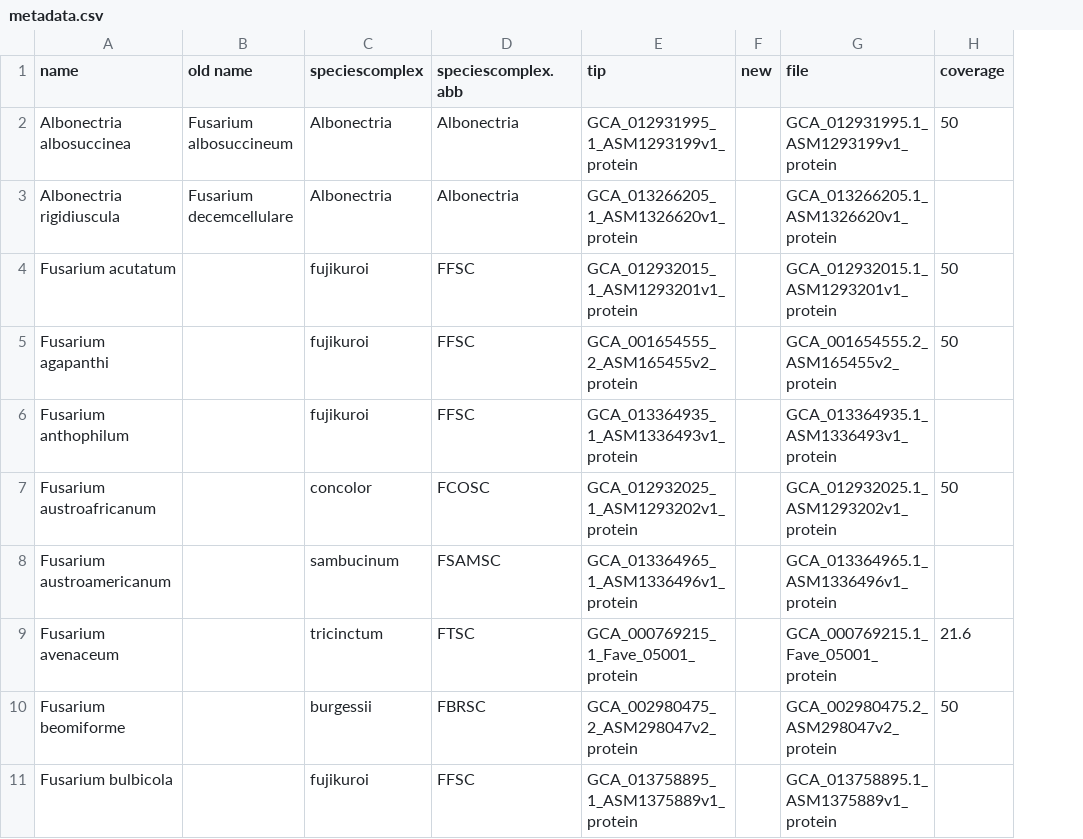
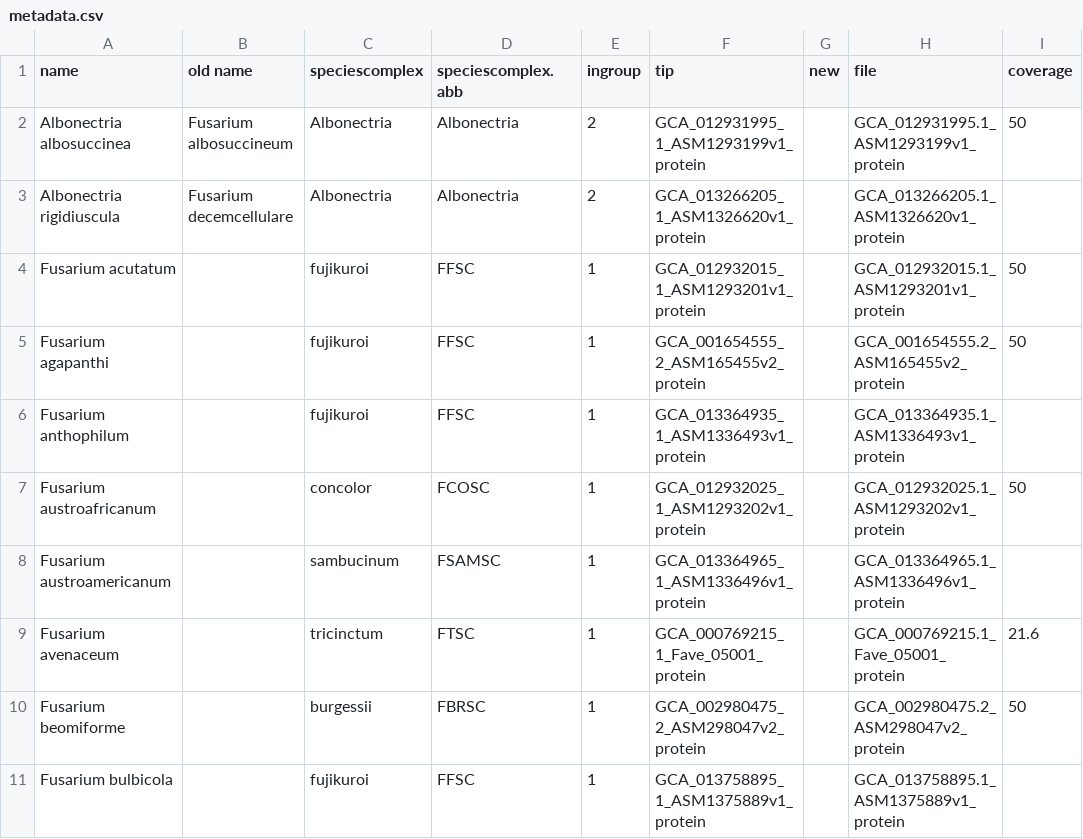
Before and after one commit to Rowena-h/FusariumLifestyles, a CSV file: metadata.csv, drawn as a sheet; only a part is shown; the diff names each change by its address in the sheet, - before the commit and + after, or states it on an @@ line.

Commit message:
Update metadata.csv

```diff
--- a/metadata.csv
+++ b/metadata.csv
+column E (ingroup), rows 2-11: 2 | 2 | 1 | 1 | 1 | 1 | 1 | 1 | 1 | 1
```
